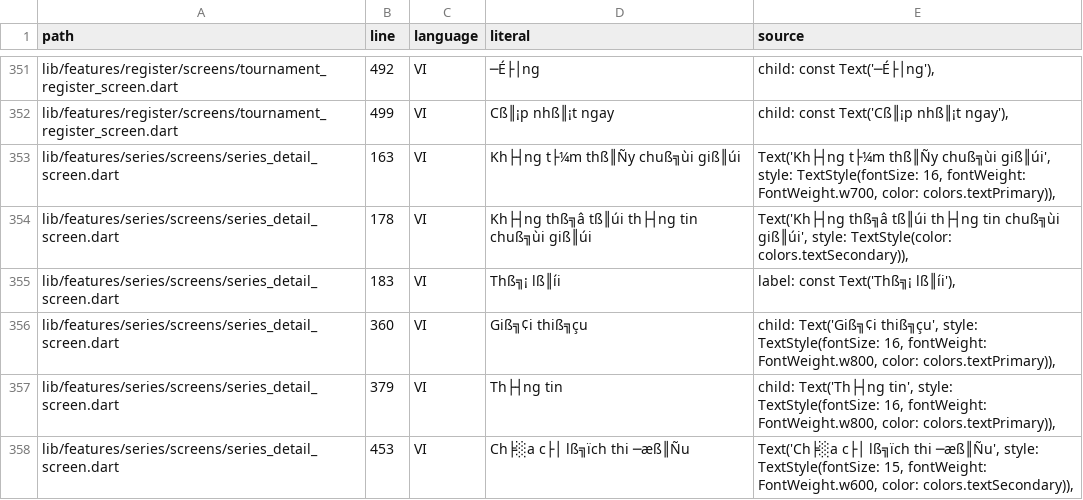
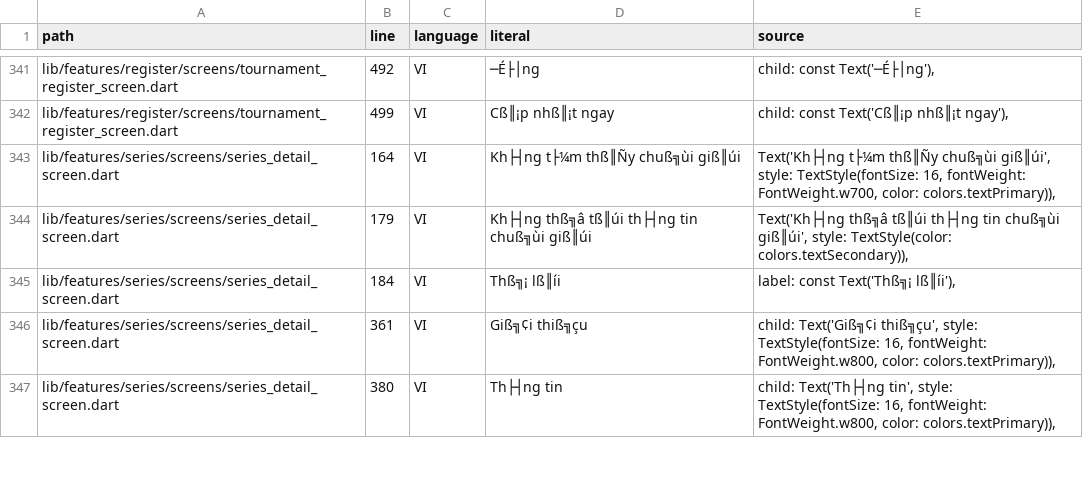
Before and after one commit to babydanh/HethongFrontEndApp_QLgiaidau, a TSV file: .l10n-literal-audit.tmp.tsv, drawn as a sheet; only a part is shown, gaps mark what is left out; removed rows and columns are numbered as before the commit, all else as after; the diff covers the shown part only; the diff names each change by its address in the sheet, - before the commit and + after, or states it on an @@ line.

```diff
--- a/.l10n-literal-audit.tmp.tsv
+++ b/.l10n-literal-audit.tmp.tsv
-B343 (line): 163
+B343 (line): 164
-B344 (line): 178
+B344 (line): 179
-B345 (line): 183
+B345 (line): 184
-B346 (line): 360
+B346 (line): 361
-B347 (line): 379
+B347 (line): 380
-row 358: lib/features/series/screens/series_detail_screen.dart | 453 | VI | Ch╞░a c├│ lß╗ïch thi ─æß║Ñu | Text('Ch╞░a c├│ lß╗ïch thi ─æß║Ñu', style: TextStyle(fontSize: 15, fontWeight: FontWeight.w600, color: colors.textSecondary)),
```
Also changed, not shown: 14 removed rows and 2 edited cells elsewhere in this file, 10 other files.
